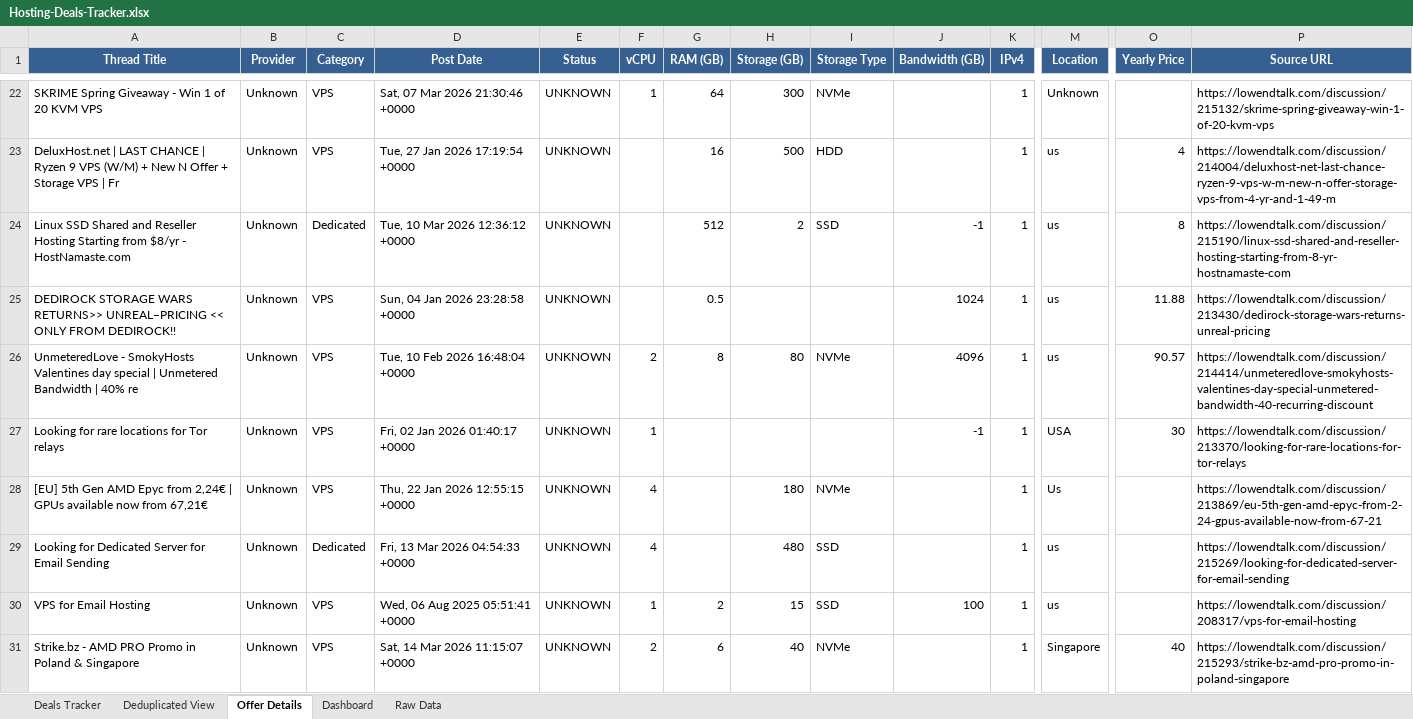
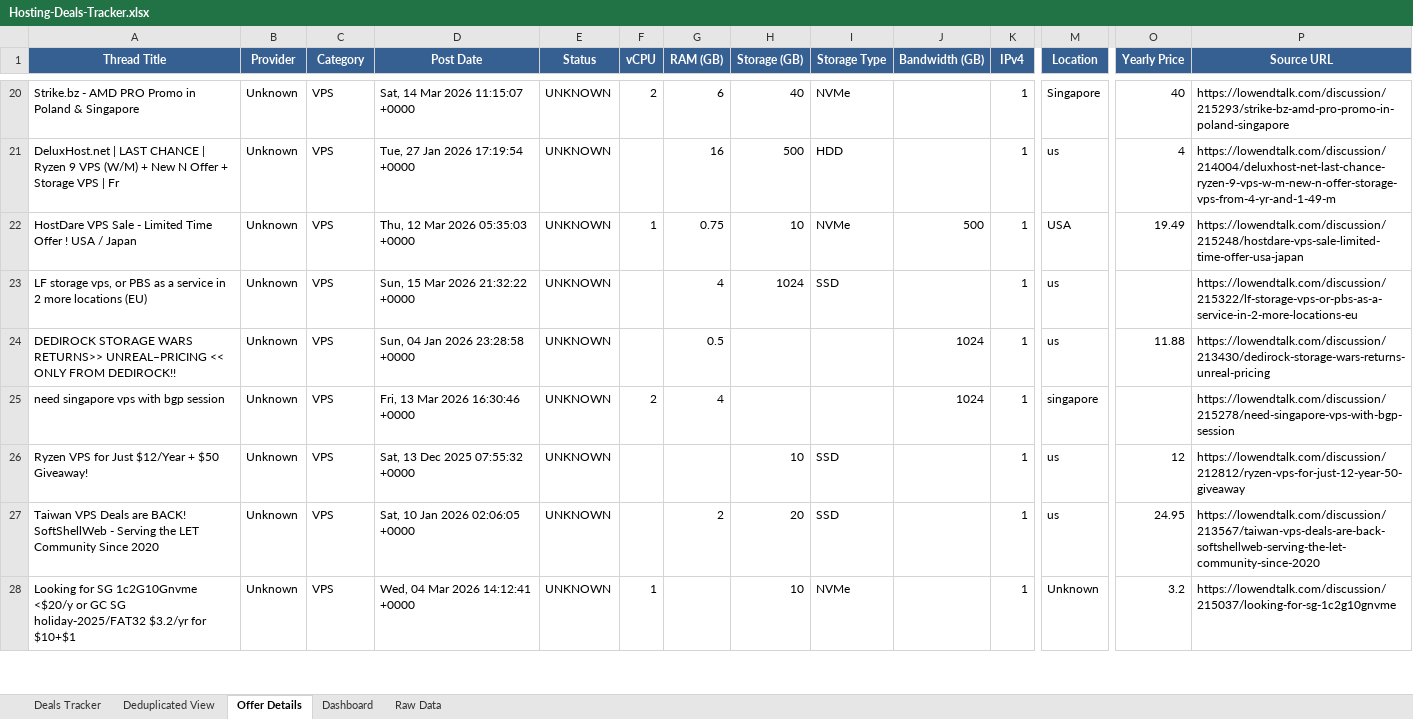
Before and after one commit to bojak83318/hosting-deals-tracker, an Excel workbook: output/Hosting-Deals-Tracker.xlsx, sheet Offer Details, drawn as a sheet; only a part is shown, gaps mark what is left out; values as stored, in another font and other column widths than the file's, no borders; removed rows and columns are numbered as before the commit, all else as after; rows hold the shown columns only; the diff covers the shown part only; the diff names each change by its address in the sheet, - before the commit and + after, or states it on an @@ line.

```diff
--- a/output/Hosting-Deals-Tracker.xlsx (sheet Offer Details)
+++ b/output/Hosting-Deals-Tracker.xlsx (sheet Offer Details)
-A20 (Thread Title): SKRIME Spring Giveaway - Win 1 of 20 KVM VPS
+A20 (Thread Title): Strike.bz - AMD PRO Promo in Poland & Singapore
-D20 (Post Date): Sat, 07 Mar 2026 21:30:46 +0000
+D20 (Post Date): Sat, 14 Mar 2026 11:15:07 +0000
-F20 (vCPU): 1
+F20 (vCPU): 2
-G20 (RAM (GB)): 64
+G20 (RAM (GB)): 6
-H20 (Storage (GB)): 300
+H20 (Storage (GB)): 40
-M20 (Location): Unknown
+M20 (Location): Singapore
-O20 (Yearly Price): (empty)
+O20 (Yearly Price): 40
-P20 (Source URL): https://lowendtalk.com/discussion/215132/skrime-spring-giveaway-win-1-of-20-kvm-vps
+P20 (Source URL): https://lowendtalk.com/discussion/215293/strike-bz-amd-pro-promo-in-poland-singapore
+row 22: HostDare VPS Sale - Limited Time Offer ! USA / Japan | Unknown | VPS | Thu, 12 Mar 2026 05:35:03 +0000 | UNKNOWN | 1 | 0.75 | 10 | NVMe | 500 | 1 | USA | 19.49 | https://lowendtalk.com/discussion/215248/hostdare-vps-sale-limited-time-offer-usa-japan
-A23 (Thread Title): Linux SSD Shared and Reseller Hosting Starting from $8/yr - HostNamaste.com
+A23 (Thread Title): LF storage vps, or PBS as a service in 2 more locations (EU)
-C23 (Category): Dedicated
+C23 (Category): VPS
-D23 (Post Date): Tue, 10 Mar 2026 12:36:12 +0000
+D23 (Post Date): Sun, 15 Mar 2026 21:32:22 +0000
-G23 (RAM (GB)): 512
+G23 (RAM (GB)): 4
-H23 (Storage (GB)): 2
+H23 (Storage (GB)): 1024
-J23 (Bandwidth (GB)): -1
+J23 (Bandwidth (GB)): (empty)
-O23 (Yearly Price): 8
+O23 (Yearly Price): (empty)
-P23 (Source URL): https://lowendtalk.com/discussion/215190/linux-ssd-shared-and-reseller-hosting-starting-from-8-yr-hostnamaste-com
+P23 (Source URL): https://lowendtalk.com/discussion/215322/lf-storage-vps-or-pbs-as-a-service-in-2-more-locations-eu
-row 26: UnmeteredLove - SmokyHosts Valentines day special | Unmetered Bandwidth | 40% re | Unknown | VPS | Tue, 10 Feb 2026 16:48:04 +0000 | UNKNOWN | 2 | 8 | 80 | NVMe | 4096 | 1 | us | 90.57 | https://lowendtalk.com/discussion/214414/unmeteredlove-smokyhosts-valentines-day-special-unmetered-bandwidth-40-recurring-discount
-row 27: Looking for rare locations for Tor relays | Unknown | VPS | Fri, 02 Jan 2026 01:40:17 +0000 | UNKNOWN | 1 |  |  |  | -1 | 1 | USA | 30 | https://lowendtalk.com/discussion/213370/looking-for-rare-locations-for-tor-relays
+row 25: need singapore vps with bgp session | Unknown | VPS | Fri, 13 Mar 2026 16:30:46 +0000 | UNKNOWN | 2 | 4 |  |  | 1024 | 1 | singapore |  | https://lowendtalk.com/discussion/215278/need-singapore-vps-with-bgp-session
+row 26: Ryzen VPS for Just $12/Year + $50 Giveaway! | Unknown | VPS | Sat, 13 Dec 2025 07:55:32 +0000 | UNKNOWN |  |  | 10 | SSD |  | 1 | us | 12 | https://lowendtalk.com/discussion/212812/ryzen-vps-for-just-12-year-50-giveaway
+row 27: Taiwan VPS Deals are BACK! SoftShellWeb - Serving the LET Community Since 2020 | Unknown | VPS | Sat, 10 Jan 2026 02:06:05 +0000 | UNKNOWN |  | 2 | 20 | SSD |  | 1 | us | 24.95 | https://lowendtalk.com/discussion/213567/taiwan-vps-deals-are-back-softshellweb-serving-the-let-community-since-2020
-A28 (Thread Title): [EU] 5th Gen AMD Epyc from 2,24€ | GPUs available now from 67,21€
+A28 (Thread Title): Looking for SG 1c2G10Gnvme <$20/y or GC SG holiday-2025/FAT32 $3.2/yr for $10+$1
-D28 (Post Date): Thu, 22 Jan 2026 12:55:15 +0000
+D28 (Post Date): Wed, 04 Mar 2026 14:12:41 +0000
-F28 (vCPU): 4
+F28 (vCPU): 1
-H28 (Storage (GB)): 180
+H28 (Storage (GB)): 10
-M28 (Location): Us
+M28 (Location): Unknown
-O28 (Yearly Price): (empty)
+O28 (Yearly Price): 3.2
-P28 (Source URL): https://lowendtalk.com/discussion/213869/eu-5th-gen-amd-epyc-from-2-24-gpus-available-now-from-67-21
+P28 (Source URL): https://lowendtalk.com/discussion/215037/looking-for-sg-1c2g10gnvme
-row 29: Looking for Dedicated Server for Email Sending | Unknown | Dedicated | Fri, 13 Mar 2026 04:54:33 +0000 | UNKNOWN | 4 |  | 480 | SSD |  | 1 | us |  | https://lowendtalk.com/discussion/215269/looking-for-dedicated-server-for-email-sending
-row 30: VPS for Email Hosting | Unknown | VPS | Wed, 06 Aug 2025 05:51:41 +0000 | UNKNOWN | 1 | 2 | 15 | SSD | 100 | 1 | us |  | https://lowendtalk.com/discussion/208317/vps-for-email-hosting
-row 31: Strike.bz - AMD PRO Promo in Poland & Singapore | Unknown | VPS | Sat, 14 Mar 2026 11:15:07 +0000 | UNKNOWN | 2 | 6 | 40 | NVMe |  | 1 | Singapore | 40 | https://lowendtalk.com/discussion/215293/strike-bz-amd-pro-promo-in-poland-singapore
```
Also changed, not shown: 11 added rows, 13 removed rows and 8 edited cells elsewhere in this sheet, sheet Deals Tracker, sheet Deduplicated View, sheet Raw Data, sheet Dashboard, 1 other file.
